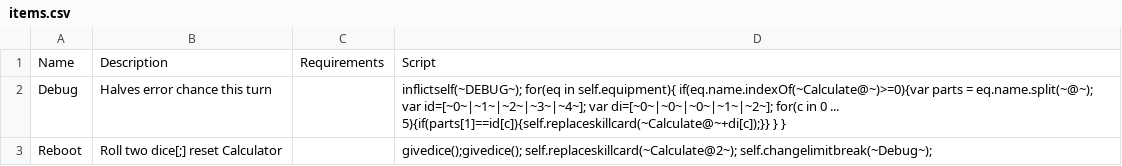
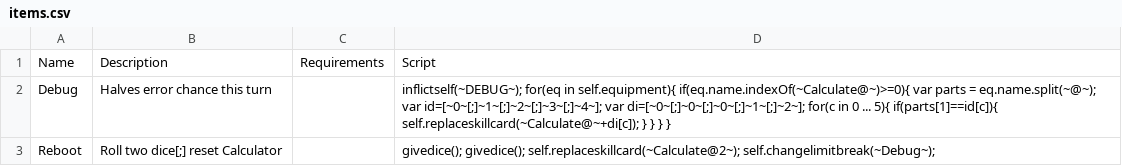
Before and after one commit to Frostplays-ZERO/Slightly-Dicier-Dungeons, a CSV file: _append/data/text/items.csv, drawn as a sheet; only a part is shown; the diff covers the shown part only.

```diff
--- a/_append/data/text/items.csv
+++ b/_append/data/text/items.csv
@@ -1,3 +1,3 @@
 Name,Description,Requirements,Script
-Debug,Halves error chance this turn,,inflictself(~DEBUG~); for(eq in self.equipment){ if(eq.name.indexOf(~Calculate@~)>=0){var parts = eq.name.split(~@~); var id=[~0~|~1~|~2~|~3~|~4~]; var di=[~0~|~0~|~0~|~1~|~2~]; for(c in 0 ... 5){if(parts[1]==id[c]){self.replaceskillcard(~Calculate@~+di[c]);}} } }
-Reboot,Roll two dice[;] reset Calculator,,givedice();givedice(); self.replaceskillcard(~Calculate@2~); self.changelimitbreak(~Debug~);
+Debug,Halves error chance this turn,,inflictself(~DEBUG~); for(eq in self.equipment){ if(eq.name.indexOf(~Calculate@~)>=0){ var parts = eq.name.split(~@~); var id=[~0~[;]~1~[;]~2~[;]~3~[;]~4~]; var di=[~0~[;]~0~[;]~0~[;]~1~[;]~2~]; for(c in 0 ... 5){ if(parts[1]==id[c]){ self.replaceskillcard(~Calculate@~+di[c]); } } } }
+Reboot,Roll two dice[;] reset Calculator,,givedice(); givedice(); self.replaceskillcard(~Calculate@2~); self.changelimitbreak(~Debug~);
```
Also changed, not shown: 2 added rows elsewhere in this file, _merge/data/text/fighters.csv, data/text/episodes.csv, 10 other files.
